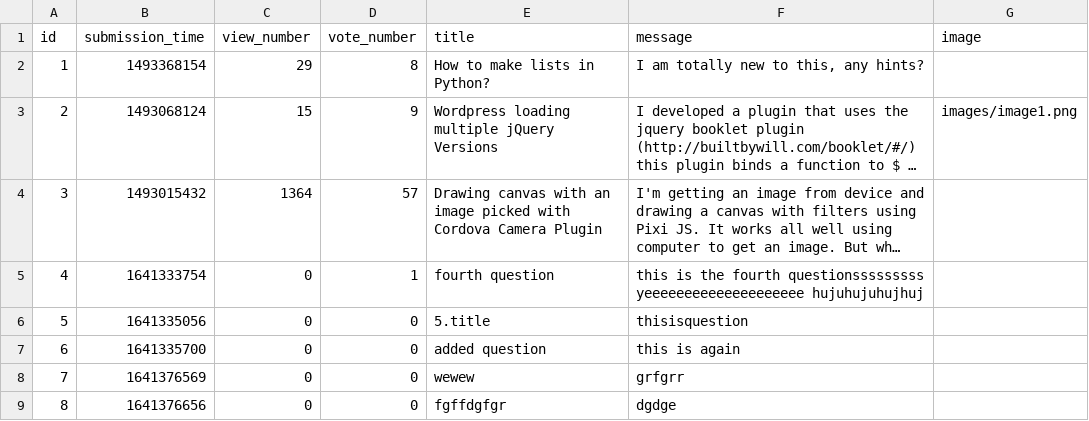
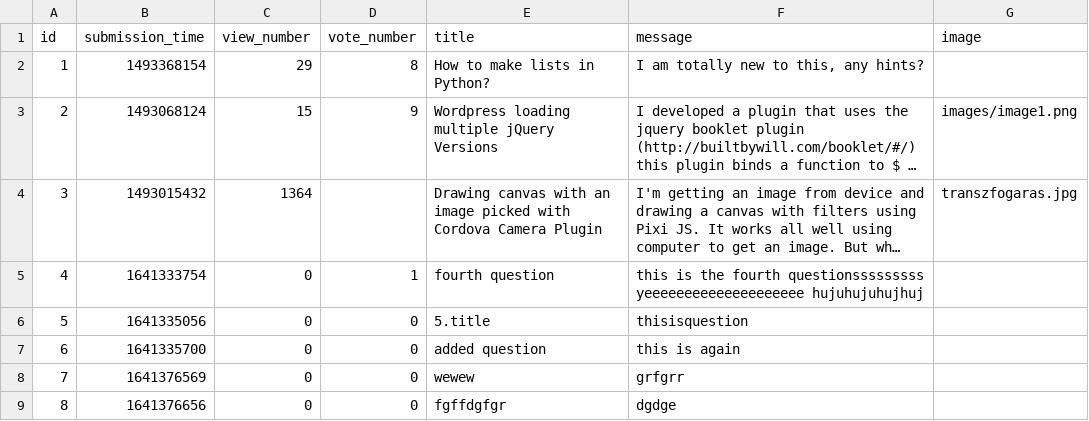
Before and after one commit to CodecoolGlobal/ask-mate-3-python-sasbalazs, a CSV file: sample_data/question.csv, drawn as a sheet; long unchanged cells end in …; the diff names each change by its address in the sheet, - before the commit and + after, or states it on an @@ line.

```diff
--- a/sample_data/question.csv
+++ b/sample_data/question.csv
-D4 (vote_number): 57
+D4 (vote_number): (empty)
-G4 (image): (empty)
+G4 (image): transzfogaras.jpg
```
Also changed, not shown: 3 other files.
